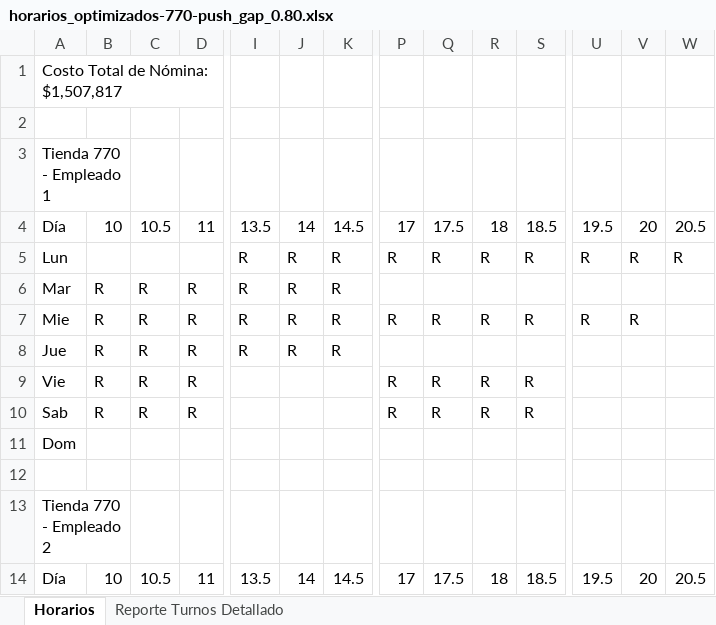
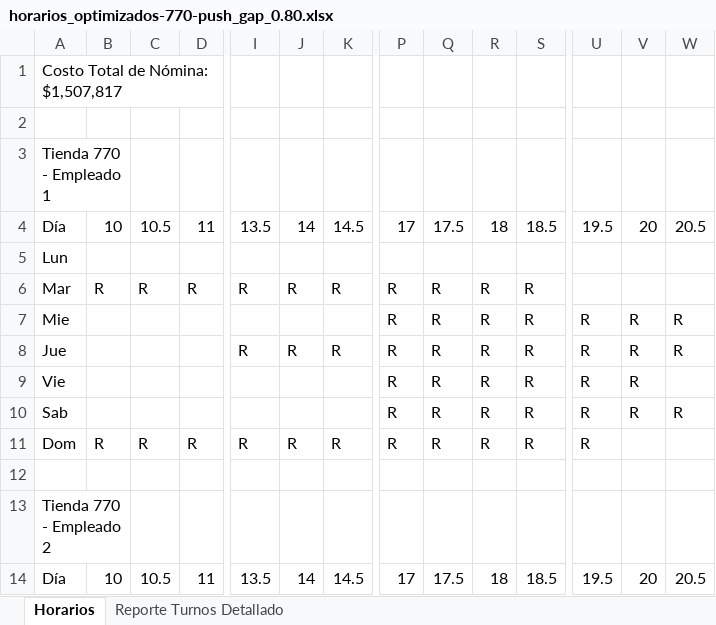
Before and after one commit to carrasquintero/Schedule_Asigner_Baguer, an Excel workbook: horarios_optimizados-770-push_gap_0.80.xlsx, sheet Horarios, drawn as a sheet; only a part is shown, gaps mark what is left out; values as stored, in another font and other column widths than the file's, no cell formats; removed rows and columns are numbered as before the commit, all else as after; rows hold the shown columns only; the diff covers the shown part only; the diff names each change by its address in the sheet, - before the commit and + after, or states it on an @@ line.

```diff
--- a/horarios_optimizados-770-push_gap_0.80.xlsx (sheet Horarios)
+++ b/horarios_optimizados-770-push_gap_0.80.xlsx (sheet Horarios)
-row 5: Lun |  |  |  | R | R | R | R | R | R | R | R | R | R
@@ row 25 moved to row 5: Lun @@
-P6: (empty)
+P6: R
-Q6: (empty)
+Q6: R
-R6: (empty)
+R6: R
-S6: (empty)
+S6: R
-B7: R
+B7: (empty)
-C7: R
+C7: (empty)
-D7: R
+D7: (empty)
-I7: R
+I7: (empty)
-J7: R
+J7: (empty)
-K7: R
+K7: (empty)
-W7: (empty)
+W7: R
@@ row 8 moved to row 18: Jue @@
+row 8: Jue |  |  |  | R | R | R | R | R | R | R | R | R | R
-B9:B10: R
+B9:B10: (empty)
-C9:C10: R
+C9:C10: (empty)
-D9:D10: R
+D9:D10: (empty)
-U9:U10: (empty)
+U9:U10: R
-V9:V10: (empty)
+V9:V10: R
-W10: (empty)
+W10: R
@@ row 11 moved to row 41: Dom @@
@@ row 41 moved to row 11: Dom @@
```
Also changed, not shown: 3 added rows, 3 removed rows, 1 moved row and 87 edited cells elsewhere in this sheet, sheet Reporte Turnos Detallado, cell formats, horarios_optimizados-535-push_gap_0.80.xlsx, horarios_optimizados-827-push_gap_0.80.xlsx, 46 other files.
